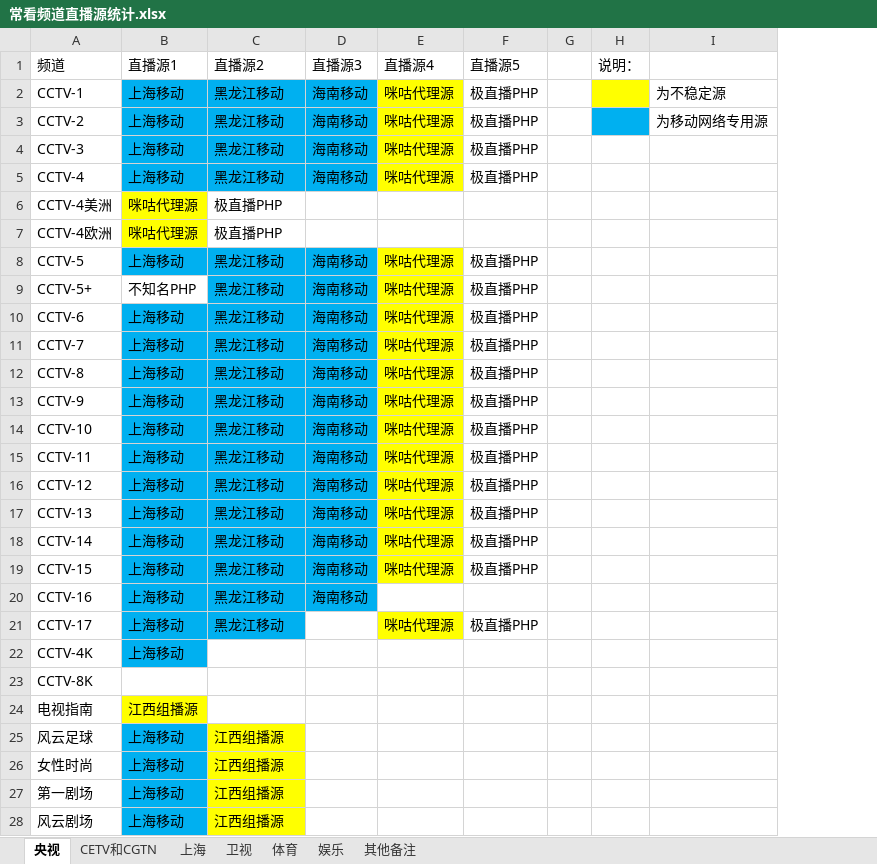
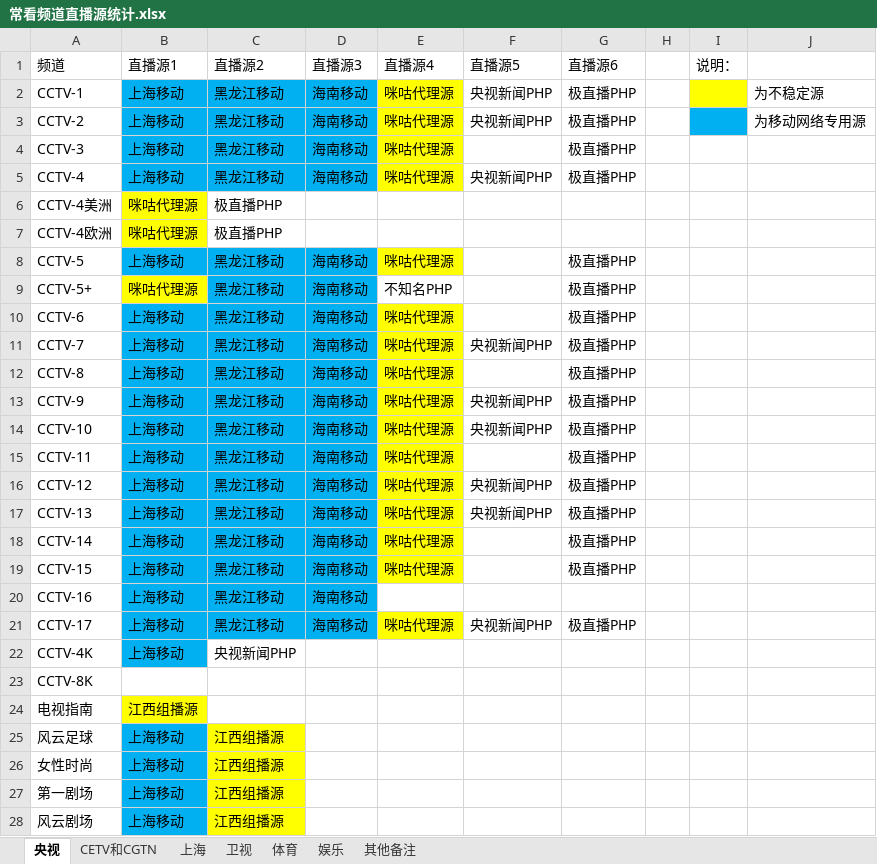
Before and after one commit to Alonso0729/Television, an Excel workbook: 直播源汇总文档/其他文档/常看频道直播源统计.xlsx, sheet 央视, drawn as a sheet; only a part is shown; values as stored, in another font and other column widths than the file's, no borders; addresses are those after the commit; the diff names each change by its address in the sheet, - before the commit and + after, or states it on an @@ line.

Commit message:
Update on 20251009 part 5

```diff
--- a/直播源汇总文档/其他文档/常看频道直播源统计.xlsx (sheet 央视)
+++ b/直播源汇总文档/其他文档/常看频道直播源统计.xlsx (sheet 央视)
+column F (直播源5), rows 2-21: 央视新闻PHP | 央视新闻PHP |  | 央视新闻PHP |  |  |  |  |  | 央视新闻PHP |  | 央视新闻PHP | 央视新闻PHP |  | 央视新闻PHP | 央视新闻PHP |  |  |  | 央视新闻PHP
-G1: 直播源5
+G1: 直播源6
-B9 (直播源1): 不知名PHP
+B9 (直播源1): 咪咕代理源
-B9 fill: none
+B9 fill: #FFFF00
-E9 (直播源4): 咪咕代理源
+E9 (直播源4): 不知名PHP
-E9 fill: #FFFF00
+E9 fill: none
-D21 (直播源3): (empty)
+D21 (直播源3): 海南移动
-D21 fill: none
+D21 fill: #00B0F0
-C22 (直播源2): (empty)
+C22 (直播源2): 央视新闻PHP
```
